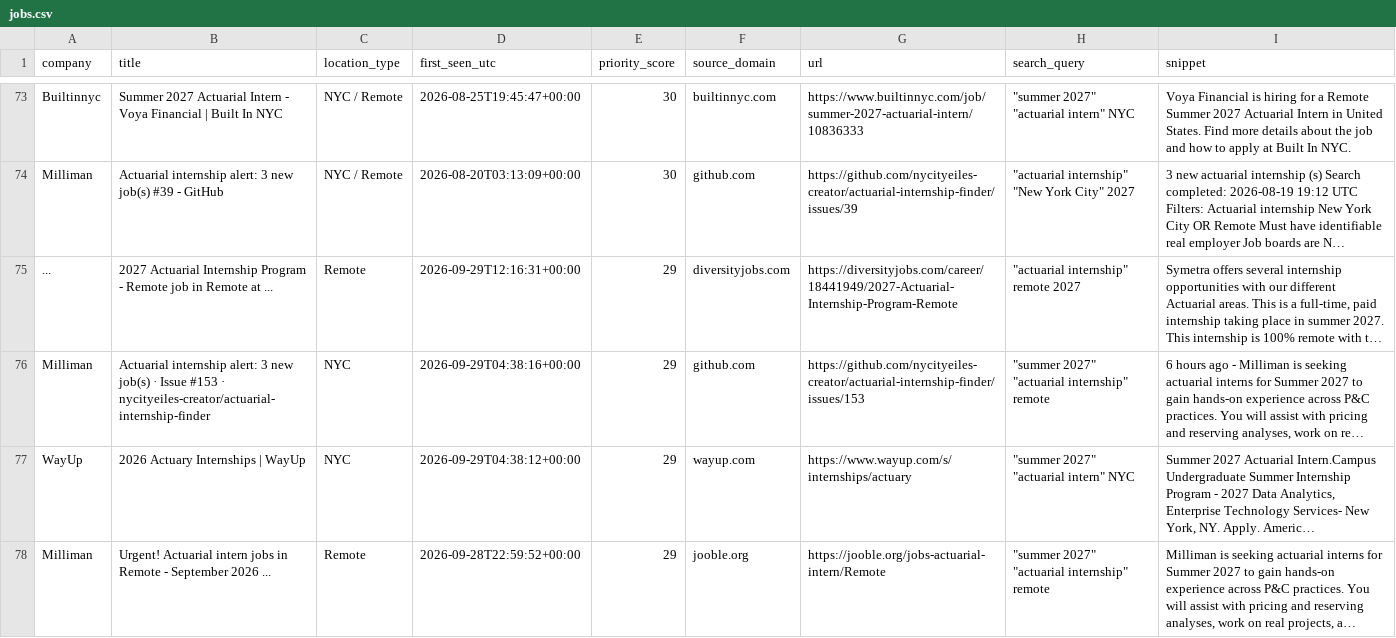
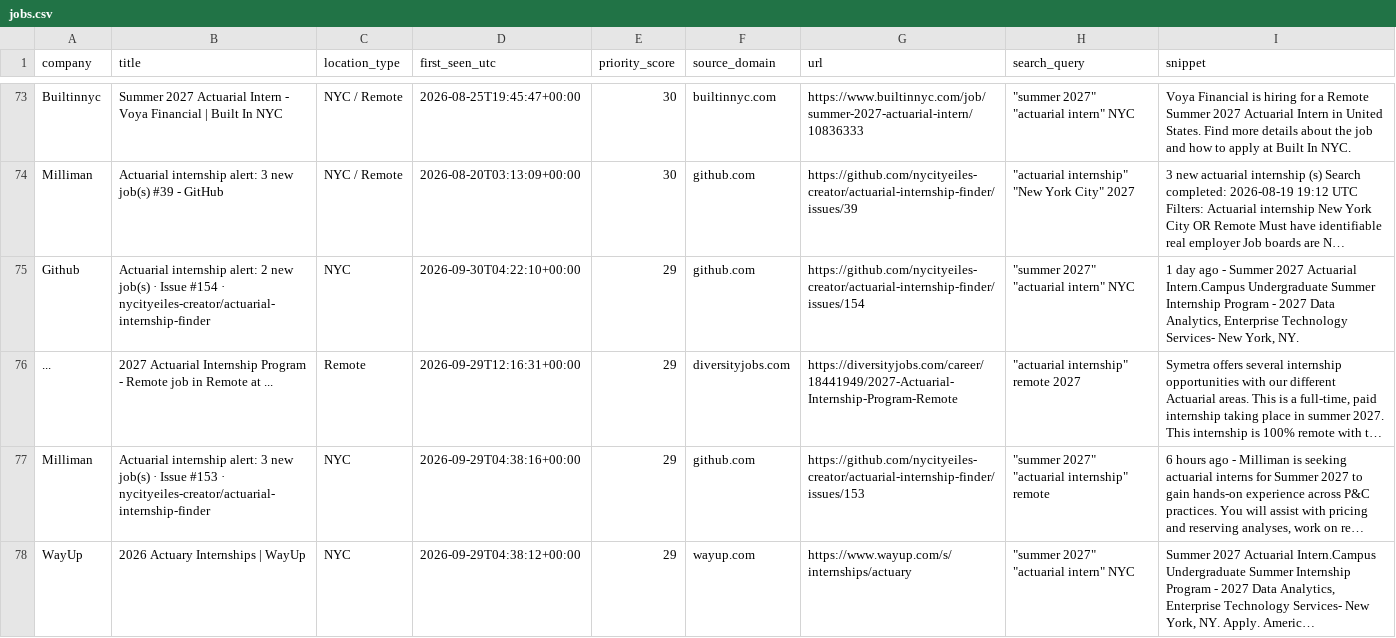
Before and after one commit to nycityeiles-creator/actuarial-internship-finder, a CSV file: jobs.csv, drawn as a sheet; only a part is shown, gaps mark what is left out; the shorter side is filled out with more unchanged rows; long unchanged cells end in …; the diff covers the shown part only; the diff names each change by its address in the sheet, - before the commit and + after, or states it on an @@ line.

```diff
--- a/jobs.csv
+++ b/jobs.csv
+row 75: Github | Actuarial internship alert: 2 new job(s) · Issue #154 · nycityeiles-creator/actuarial-internship-finder | NYC | 2026-09-30T04:22:10+00:00 | 29 | github.com | https://github.com/nycityeiles-creator/actuarial-internship-finder/issues/154 | "summer 2027" "actuarial intern" NYC | 1 day ago - Summer 2027 Actuarial Intern.Campus Undergraduate Summer Internship Program - 2027 Data Analytics, Enterprise Technology Services- New York, NY.
```
Also changed, not shown: 2 added rows elsewhere in this file.
